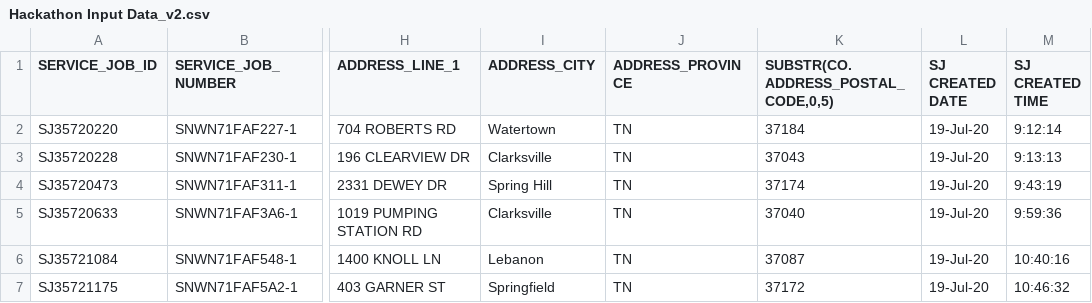
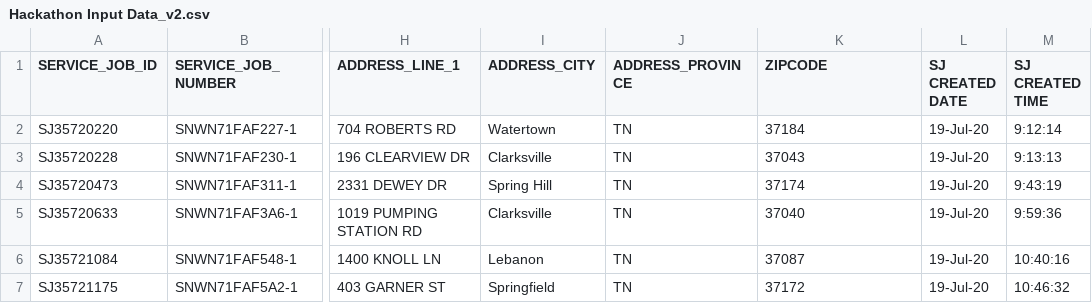
Before and after one commit to pashalogin/SSD, a CSV file: data/Hackathon Input Data_v2.csv, drawn as a sheet; only a part is shown, gaps mark what is left out; the diff names each change by its address in the sheet, - before the commit and + after, or states it on an @@ line.

Commit message:
Add files via upload

```diff
--- a/data/Hackathon Input Data_v2.csv
+++ b/data/Hackathon Input Data_v2.csv
-K1: SUBSTR(CO.ADDRESS_POSTAL_CODE,0,5)
+K1: ZIPCODE
```
